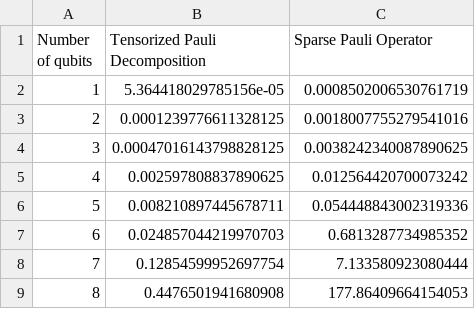
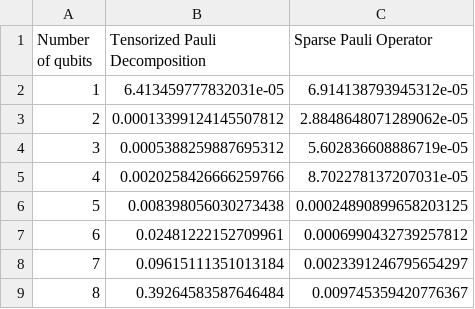
Before and after one commit to cezaris13/CourseWork, a CSV file: VQLS-QSVM-Implementation/SimulationResults/resultsLCU.csv, drawn as a sheet.

```diff
--- a/VQLS-QSVM-Implementation/SimulationResults/resultsLCU.csv
+++ b/VQLS-QSVM-Implementation/SimulationResults/resultsLCU.csv
@@ -1,9 +1,9 @@
 Number of qubits,Tensorized Pauli Decomposition,Sparse Pauli Operator
-1,5.364418029785156e-05,0.0008502006530761719
-2,0.0001239776611328125,0.0018007755279541016
-3,0.00047016143798828125,0.0038242340087890625
-4,0.002597808837890625,0.012564420700073242
-5,0.008210897445678711,0.054448843002319336
-6,0.024857044219970703,0.6813287734985352
-7,0.12854599952697754,7.133580923080444
-8,0.4476501941680908,177.86409664154053
+1,6.413459777832031e-05,6.914138793945312e-05
+2,0.00013399124145507812,2.8848648071289062e-05
+3,0.0005388259887695312,5.602836608886719e-05
+4,0.0020258426666259766,8.702278137207031e-05
+5,0.008398056030273438,0.00024890899658203125
+6,0.02481222152709961,0.0006990432739257812
+7,0.09615111351013184,0.0023391246795654297
+8,0.39264583587646484,0.009745359420776367
```
Also changed, not shown: 9 other files.
